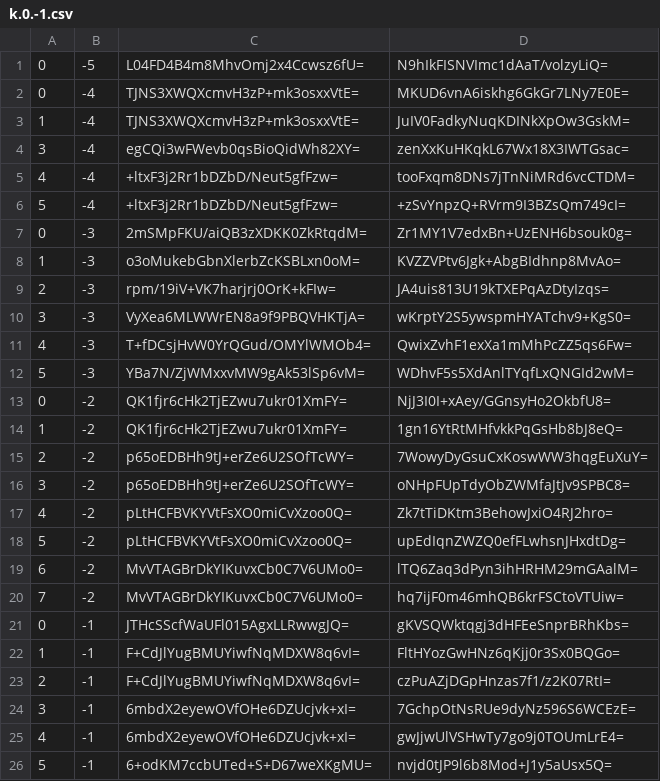
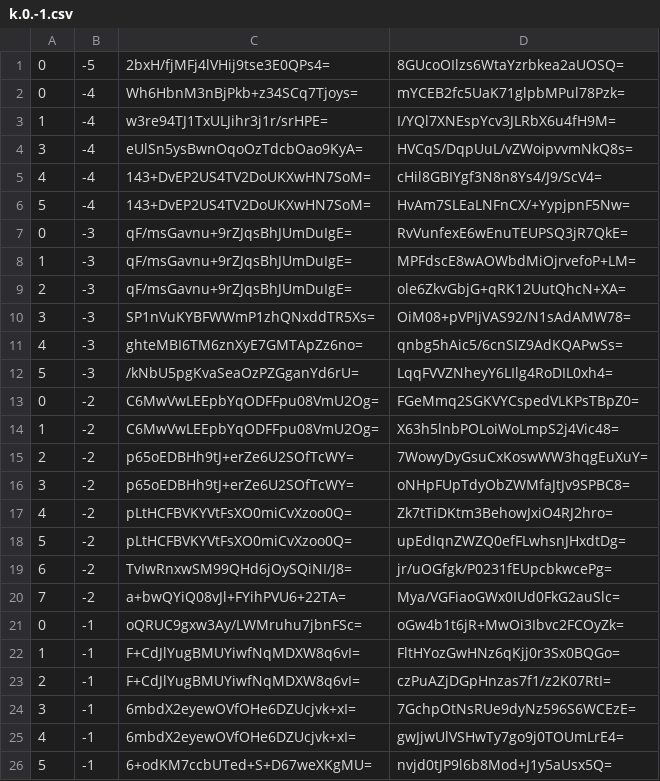
Before and after one commit to counterfitninja/chilled-nether, a CSV file: tiles/zoom.-1/metadata/k.0.-1.csv, drawn as a sheet; only a part is shown; the diff covers the shown part only.

```diff
--- a/tiles/zoom.-1/metadata/k.0.-1.csv
+++ b/tiles/zoom.-1/metadata/k.0.-1.csv
@@ -1,15 +1,15 @@
-0,-5,L04FD4B4m8MhvOmj2x4Ccwsz6fU=,N9hIkFISNVImc1dAaT/volzyLiQ=
-0,-4,TJNS3XWQXcmvH3zP+mk3osxxVtE=,MKUD6vnA6iskhg6GkGr7LNy7E0E=
-1,-4,TJNS3XWQXcmvH3zP+mk3osxxVtE=,JuIV0FadkyNuqKDINkXpOw3GskM=
-3,-4,egCQi3wFWevb0qsBioQidWh82XY=,zenXxKuHKqkL67Wx18X3IWTGsac=
-4,-4,+ltxF3j2Rr1bDZbD/Neut5gfFzw=,tooFxqm8DNs7jTnNiMRd6vcCTDM=
-5,-4,+ltxF3j2Rr1bDZbD/Neut5gfFzw=,+zSvYnpzQ+RVrm9I3BZsQm749cI=
-0,-3,2mSMpFKU/aiQB3zXDKK0ZkRtqdM=,Zr1MY1V7edxBn+UzENH6bsouk0g=
-1,-3,o3oMukebGbnXlerbZcKSBLxn0oM=,KVZZVPtv6Jgk+AbgBIdhnp8MvAo=
-2,-3,rpm/19iV+VK7harjrj0OrK+kFIw=,JA4uis813U19kTXEPqAzDtyIzqs=
-3,-3,VyXea6MLWWrEN8a9f9PBQVHKTjA=,wKrptY2S5ywspmHYATchv9+KgS0=
-4,-3,T+fDCsjHvW0YrQGud/OMYlWMOb4=,QwixZvhF1exXa1mMhPcZZ5qs6Fw=
-5,-3,YBa7N/ZjWMxxvMW9gAk53lSp6vM=,WDhvF5s5XdAnlTYqfLxQNGId2wM=
-0,-2,QK1fjr6cHk2TjEZwu7ukr01XmFY=,NjJ3I0I+xAey/GGnsyHo2OkbfU8=
-1,-2,QK1fjr6cHk2TjEZwu7ukr01XmFY=,1gn16YtRtMHfvkkPqGsHb8bJ8eQ=
+0,-5,2bxH/fjMFj4lVHij9tse3E0QPs4=,8GUcoOIlzs6WtaYzrbkea2aUOSQ=
+0,-4,Wh6HbnM3nBjPkb+z34SCq7Tjoys=,mYCEB2fc5UaK71glpbMPul78Pzk=
+1,-4,w3re94TJ1TxULJihr3j1r/srHPE=,I/YQl7XNEspYcv3JLRbX6u4fH9M=
+3,-4,eUlSn5ysBwnOqoOzTdcbOao9KyA=,HVCqS/DqpUuL/vZWoipvvmNkQ8s=
+4,-4,143+DvEP2US4TV2DoUKXwHN7SoM=,cHil8GBIYgf3N8n8Ys4/J9/ScV4=
+5,-4,143+DvEP2US4TV2DoUKXwHN7SoM=,HvAm7SLEaLNFnCX/+YypjpnF5Nw=
+0,-3,qF/msGavnu+9rZJqsBhJUmDuIgE=,RvVunfexE6wEnuTEUPSQ3jR7QkE=
+1,-3,qF/msGavnu+9rZJqsBhJUmDuIgE=,MPFdscE8wAOWbdMiOjrvefoP+LM=
+2,-3,qF/msGavnu+9rZJqsBhJUmDuIgE=,ole6ZkvGbjG+qRK12UutQhcN+XA=
+3,-3,SP1nVuKYBFWWmP1zhQNxddTR5Xs=,OiM08+pVPIjVAS92/N1sAdAMW78=
+4,-3,ghteMBI6TM6znXyE7GMTApZz6no=,qnbg5hAic5/6cnSIZ9AdKQAPwSs=
+5,-3,/kNbU5pgKvaSeaOzPZGganYd6rU=,LqqFVVZNheyY6LIlg4RoDIL0xh4=
+0,-2,C6MwVwLEEpbYqODFFpu08VmU2Og=,FGeMmq2SGKVYCspedVLKPsTBpZ0=
+1,-2,C6MwVwLEEpbYqODFFpu08VmU2Og=,X63h5lnbPOLoiWoLmpS2j4Vic48=
 2,-2,p65oEDBHh9tJ+erZe6U2SOfTcWY=,7WowyDyGsuCxKoswWW3hqgEuXuY=
@@ -18,5 +18,5 @@
 5,-2,pLtHCFBVKYVtFsXO0miCvXzoo0Q=,upEdIqnZWZQ0efFLwhsnJHxdtDg=
-6,-2,MvVTAGBrDkYIKuvxCb0C7V6UMo0=,lTQ6Zaq3dPyn3ihHRHM29mGAalM=
-7,-2,MvVTAGBrDkYIKuvxCb0C7V6UMo0=,hq7ijF0m46mhQB6krFSCtoVTUiw=
-0,-1,JTHcSScfWaUFl015AgxLLRwwgJQ=,gKVSQWktqgj3dHFEeSnprBRhKbs=
+6,-2,TvIwRnxwSM99QHd6jOySQiNI/J8=,jr/uOGfgk/P0231fEUpcbkwcePg=
+7,-2,a+bwQYiQ08vJl+FYihPVU6+22TA=,Mya/VGFiaoGWx0IUd0FkG2auSlc=
+0,-1,oQRUC9gxw3Ay/LWMruhu7jbnFSc=,oGw4b1t6jR+MwOi3Ibvc2FCOyZk=
 1,-1,F+CdJlYugBMUYiwfNqMDXW8q6vI=,FltHYozGwHNz6qKjj0r3Sx0BQGo=
```
Also changed, not shown: 4 edited cells elsewhere in this file, tiles/zoom.-2/metadata/k.0.-1.csv, tiles/zoom.-2/metadata/k.0.0.csv, 1 other file.
